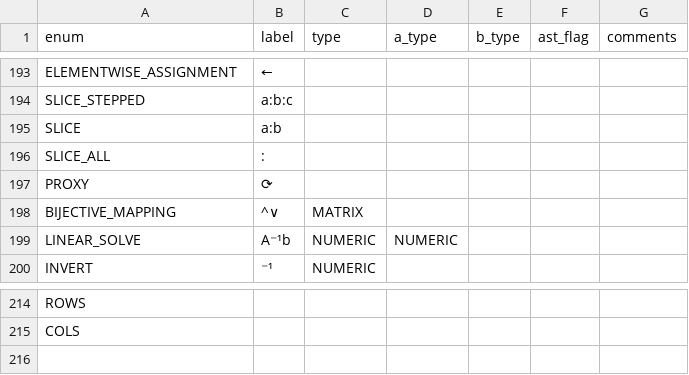
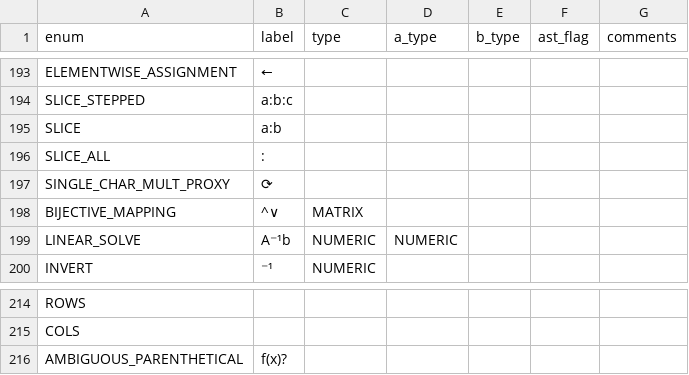
Before and after one commit to JohnDTill/Forscape, a CSV file: meta/parse_nodes.csv, drawn as a sheet; only a part is shown, gaps mark what is left out.

Commit message:
Implicit mult precedence (#82)

```diff
--- a/meta/parse_nodes.csv
+++ b/meta/parse_nodes.csv
@@ -196,3 +196,3 @@ SLICE,a:b,,,,,
 SLICE_ALL,:,,,,,
-PROXY,⟳,,,,,
+SINGLE_CHAR_MULT_PROXY,⟳,,,,,
 BIJECTIVE_MAPPING,^∨,MATRIX,,,,
@@ -215 +215,2 @@ ROWS,,,,,,
 COLS,,,,,,
+AMBIGUOUS_PARENTHETICAL,f(x)?,,,,,
```
Also changed, not shown: meta/interpreter_dispatch.csv, meta/tokens.csv, 10 other files.
